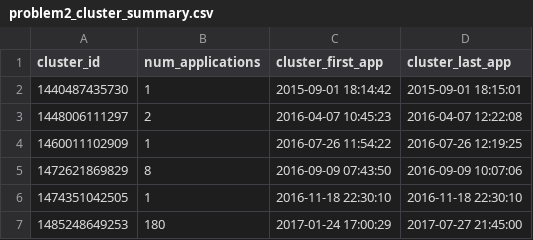
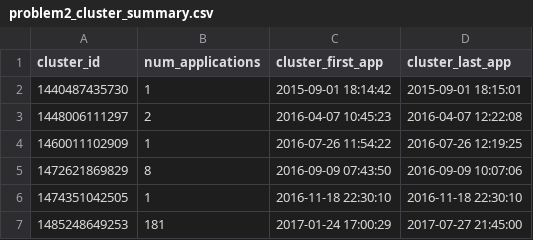
Before and after one commit to gu-dsan6000/fall-2025-a06-jy854, a CSV file: data/output/problem2_cluster_summary.csv, drawn as a sheet.

```diff
--- a/data/output/problem2_cluster_summary.csv
+++ b/data/output/problem2_cluster_summary.csv
@@ -6,2 +6,2 @@ cluster_id,num_applications,cluster_first_app,cluster_last_app
 1474351042505,1,2016-11-18 22:30:10,2016-11-18 22:30:10
-1485248649253,180,2017-01-24 17:00:29,2017-07-27 21:45:00
+1485248649253,181,2017-01-24 17:00:29,2017-07-27 21:45:00
```
Also changed, not shown: data/output/problem2_timeline.csv, 2 other files.
